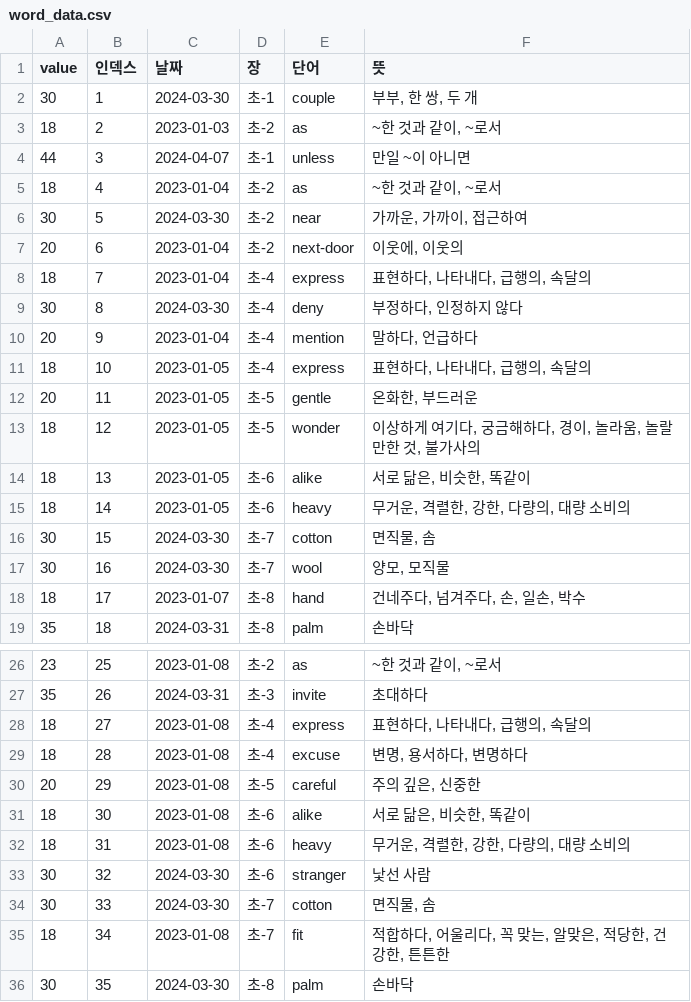
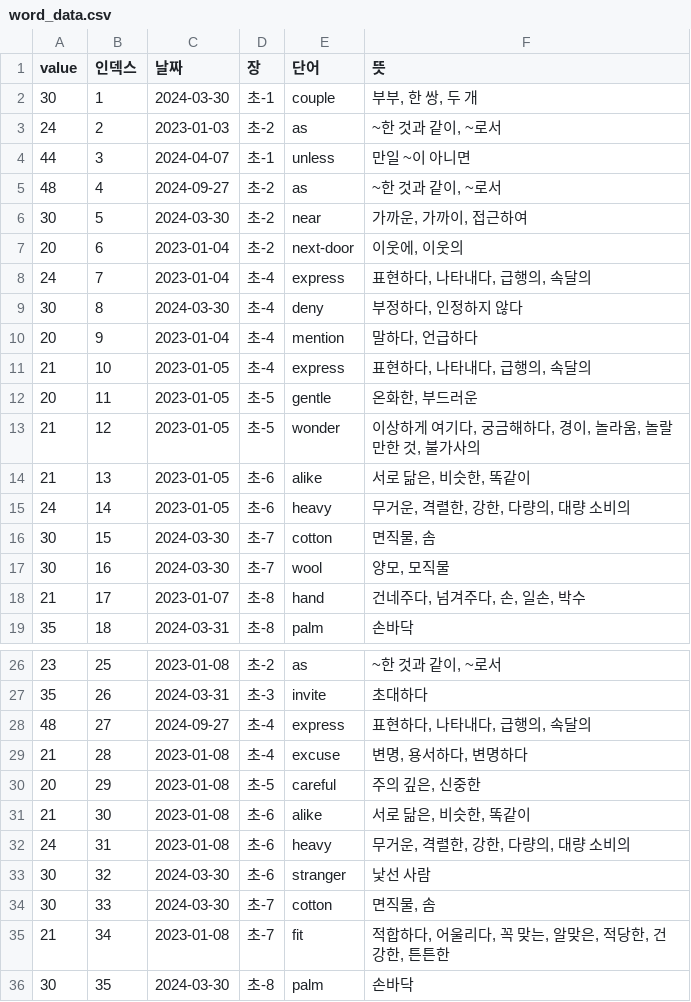
Before and after one commit to sinyeong10/word_memorize, a CSV file: word_data/end_word/word_data.csv, drawn as a sheet; only a part is shown, gaps mark what is left out; the diff covers the shown part only.

```diff
--- a/word_data/end_word/word_data.csv
+++ b/word_data/end_word/word_data.csv
@@ -2,18 +2,18 @@ value,인덱스,날짜,장,단어,뜻
 30,1,2024-03-30,초-1,couple,"부부, 한 쌍, 두 개"
-18,2,2023-01-03,초-2,as,"~한 것과 같이, ~로서"
+24,2,2023-01-03,초-2,as,"~한 것과 같이, ~로서"
 44,3,2024-04-07,초-1,unless,만일 ~이 아니면
-18,4,2023-01-04,초-2,as,"~한 것과 같이, ~로서"
+48,4,2024-09-27,초-2,as,"~한 것과 같이, ~로서"
 30,5,2024-03-30,초-2,near,"가까운, 가까이, 접근하여"
 20,6,2023-01-04,초-2,next-door,"이웃에, 이웃의"
-18,7,2023-01-04,초-4,express,"표현하다, 나타내다, 급행의, 속달의"
+24,7,2023-01-04,초-4,express,"표현하다, 나타내다, 급행의, 속달의"
 30,8,2024-03-30,초-4,deny,"부정하다, 인정하지 않다"
 20,9,2023-01-04,초-4,mention,"말하다, 언급하다"
-18,10,2023-01-05,초-4,express,"표현하다, 나타내다, 급행의, 속달의"
+21,10,2023-01-05,초-4,express,"표현하다, 나타내다, 급행의, 속달의"
 20,11,2023-01-05,초-5,gentle,"온화한, 부드러운"
-18,12,2023-01-05,초-5,wonder,"이상하게 여기다, 궁금해하다, 경이, 놀라움, 놀랄만한 것, 불가사의"
-18,13,2023-01-05,초-6,alike,"서로 닮은, 비슷한, 똑같이"
-18,14,2023-01-05,초-6,heavy,"무거운, 격렬한, 강한, 다량의, 대량 소비의"
+21,12,2023-01-05,초-5,wonder,"이상하게 여기다, 궁금해하다, 경이, 놀라움, 놀랄만한 것, 불가사의"
+21,13,2023-01-05,초-6,alike,"서로 닮은, 비슷한, 똑같이"
+24,14,2023-01-05,초-6,heavy,"무거운, 격렬한, 강한, 다량의, 대량 소비의"
 30,15,2024-03-30,초-7,cotton,"면직물, 솜"
 30,16,2024-03-30,초-7,wool,"양모, 모직물"
-18,17,2023-01-07,초-8,hand,"건네주다, 넘겨주다, 손, 일손, 박수"
+21,17,2023-01-07,초-8,hand,"건네주다, 넘겨주다, 손, 일손, 박수"
 35,18,2024-03-31,초-8,palm,손바닥
@@ -27,10 +27,10 @@ value,인덱스,날짜,장,단어,뜻
 35,26,2024-03-31,초-3,invite,초대하다
-18,27,2023-01-08,초-4,express,"표현하다, 나타내다, 급행의, 속달의"
-18,28,2023-01-08,초-4,excuse,"변명, 용서하다, 변명하다"
+48,27,2024-09-27,초-4,express,"표현하다, 나타내다, 급행의, 속달의"
+21,28,2023-01-08,초-4,excuse,"변명, 용서하다, 변명하다"
 20,29,2023-01-08,초-5,careful,"주의 깊은, 신중한"
-18,30,2023-01-08,초-6,alike,"서로 닮은, 비슷한, 똑같이"
-18,31,2023-01-08,초-6,heavy,"무거운, 격렬한, 강한, 다량의, 대량 소비의"
+21,30,2023-01-08,초-6,alike,"서로 닮은, 비슷한, 똑같이"
+24,31,2023-01-08,초-6,heavy,"무거운, 격렬한, 강한, 다량의, 대량 소비의"
 30,32,2024-03-30,초-6,stranger,낯선 사람
 30,33,2024-03-30,초-7,cotton,"면직물, 솜"
-18,34,2023-01-08,초-7,fit,"적합하다, 어울리다, 꼭 맞는, 알맞은, 적당한, 건강한, 튼튼한"
+21,34,2023-01-08,초-7,fit,"적합하다, 어울리다, 꼭 맞는, 알맞은, 적당한, 건강한, 튼튼한"
 30,35,2024-03-30,초-8,palm,손바닥
```
Also changed, not shown: 56 edited cells elsewhere in this file, 2 other files.
